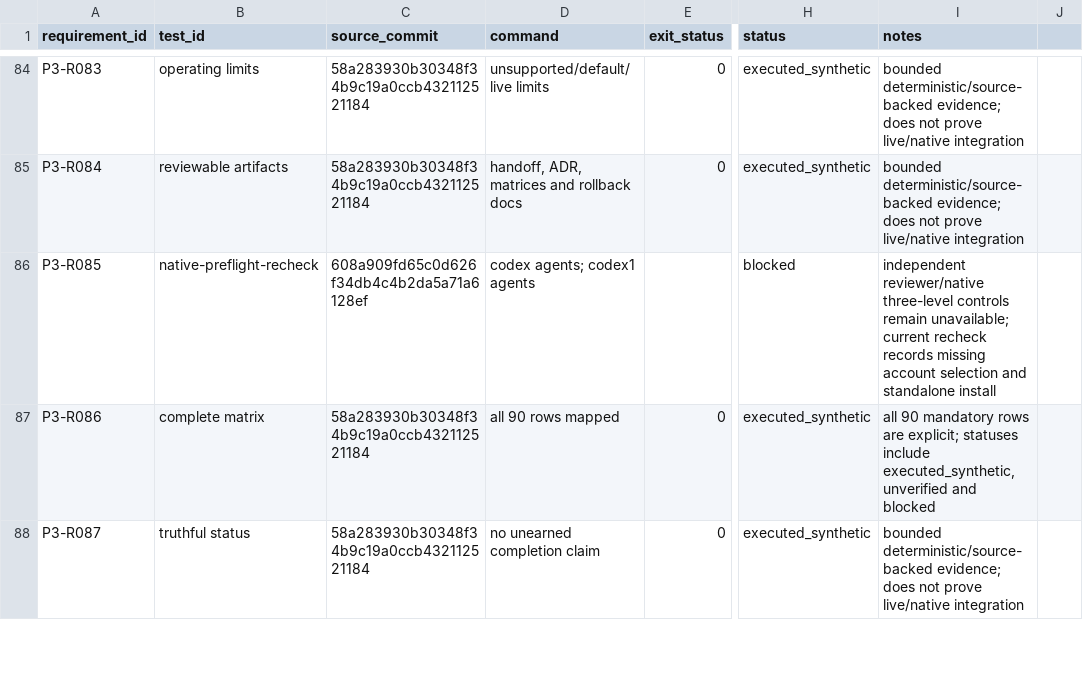
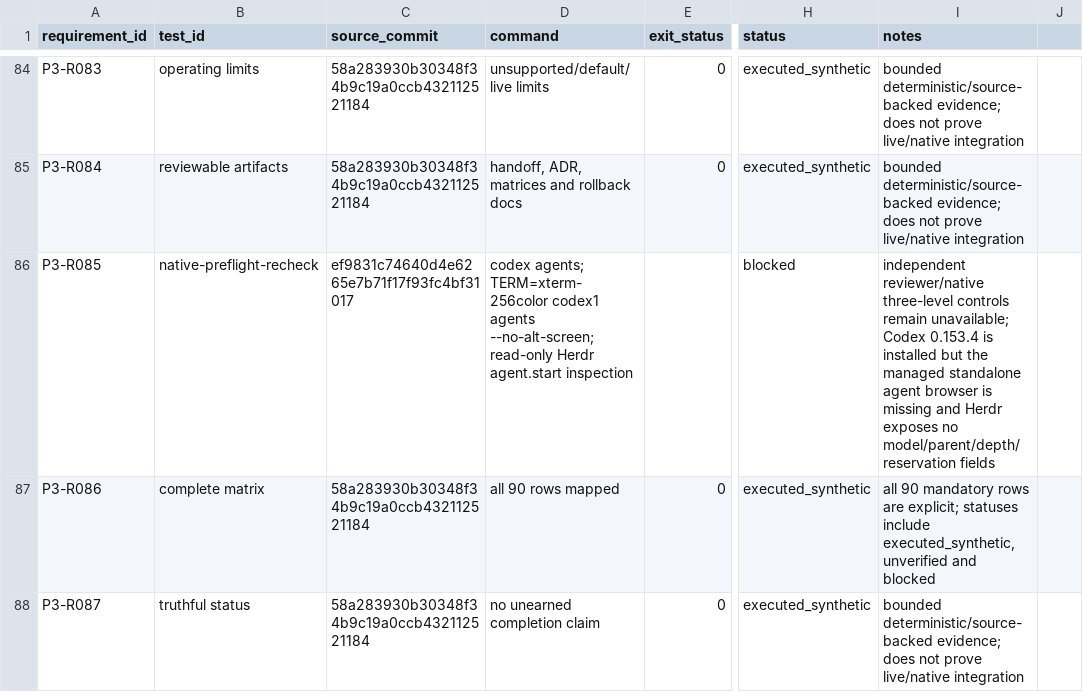
Before and after one commit to AI-Ascension/ascension-context-console, a CSV file: docs/evidence/phase3-requirement-evidence.csv, drawn as a sheet; only a part is shown, gaps mark what is left out; the diff names each change by its address in the sheet, - before the commit and + after, or states it on an @@ line.

Commit message:
Refresh native preflight evidence

```diff
--- a/docs/evidence/phase3-requirement-evidence.csv
+++ b/docs/evidence/phase3-requirement-evidence.csv
-C86 (source_commit): 608a909fd65c0d626f34db4c4b2da5a71a6128ef
+C86 (source_commit): ef9831c74640d4e6265e7b71f17f93fc4bf31017
-D86 (command): codex agents; codex1 agents
+D86 (command): codex agents; TERM=xterm-256color codex1 agents --no-alt-screen; read-only Herdr agent.start inspection
-I86 (notes): …remain unavailable; current recheck records missing account selection and standalone install
+I86 (notes): …remain unavailable; Codex 0.153.4 is installed but the managed standalone agent browser is missing and Herdr exposes no model/parent/depth/reservation fields
```
Also changed, not shown: 1 other file.
